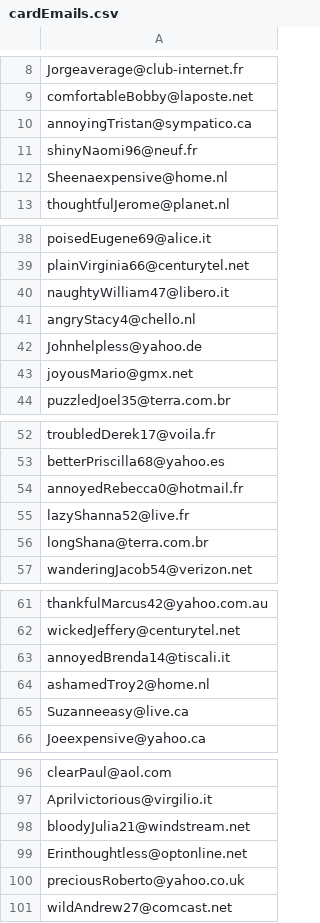
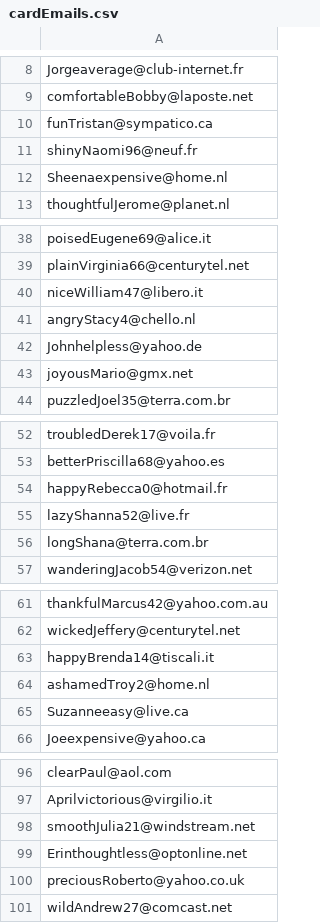
Before and after one commit to yousufkalim/hlyx-node, a CSV file: src/seed/dataCSVs/cardEmails.csv, drawn as a sheet; only a part is shown, gaps mark what is left out; the diff covers the shown part only.

```diff
--- a/src/seed/dataCSVs/cardEmails.csv
+++ b/src/seed/dataCSVs/cardEmails.csv
@@ -9,3 +9,3 @@ Jorgeaverage@club-internet.fr
 comfortableBobby@laposte.net
-annoyingTristan@sympatico.ca
+funTristan@sympatico.ca
 shinyNaomi96@neuf.fr
@@ -39,3 +39,3 @@ poisedEugene69@alice.it
 plainVirginia66@centurytel.net
-naughtyWilliam47@libero.it
+niceWilliam47@libero.it
 angryStacy4@chello.nl
@@ -53,3 +53,3 @@ troubledDerek17@voila.fr
 betterPriscilla68@yahoo.es
-annoyedRebecca0@hotmail.fr
+happyRebecca0@hotmail.fr
 lazyShanna52@live.fr
@@ -62,3 +62,3 @@ thankfulMarcus42@yahoo.com.au
 wickedJeffery@centurytel.net
-annoyedBrenda14@tiscali.it
+happyBrenda14@tiscali.it
 ashamedTroy2@home.nl
@@ -97,3 +97,3 @@ clearPaul@aol.com
 Aprilvictorious@virgilio.it
-bloodyJulia21@windstream.net
+smoothJulia21@windstream.net
 Erinthoughtless@optonline.net
```
Also changed, not shown: 20 edited cells elsewhere in this file, src/seed/dataCSVs/cardLocations.csv, src/seed/dataCSVs/cities.csv, 15 other files.
